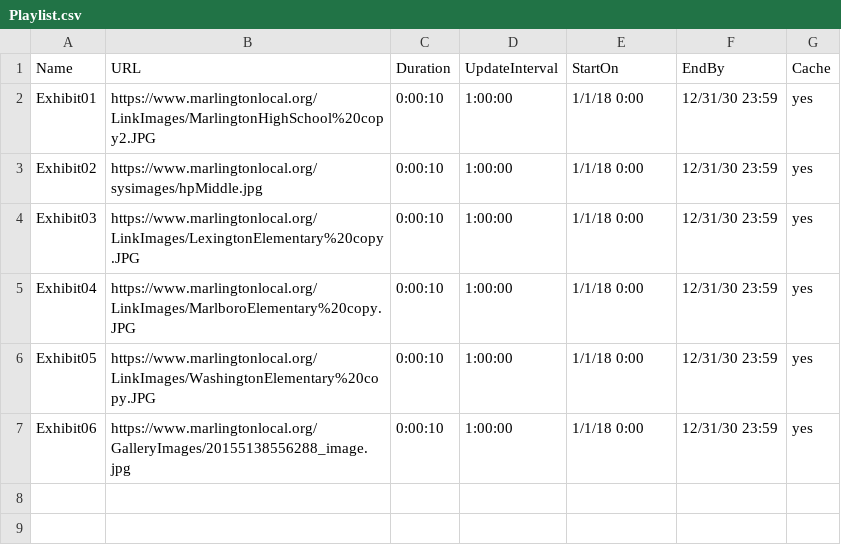
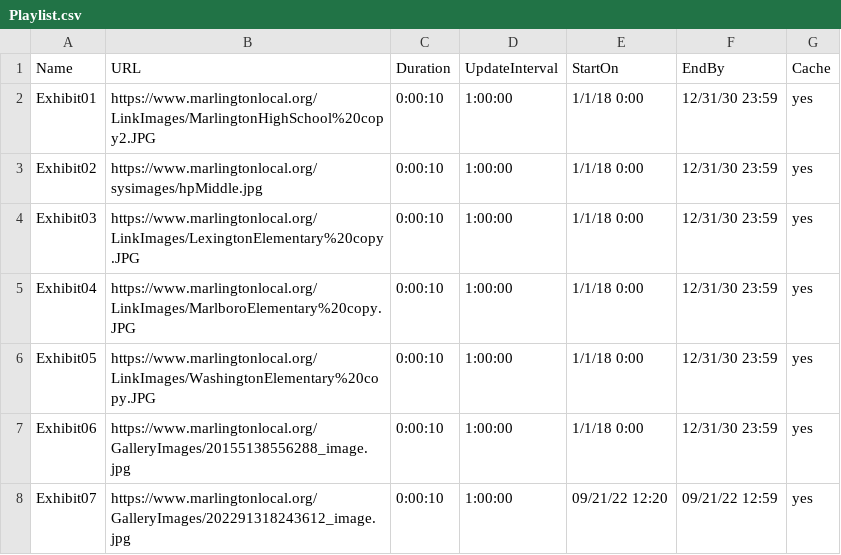
Before and after one commit to bdavis98/appletv_signage, a CSV file: Playlist.csv, drawn as a sheet; the diff names each change by its address in the sheet, - before the commit and + after, or states it on an @@ line.

Commit message:
Update Playlist.csv

```diff
--- a/Playlist.csv
+++ b/Playlist.csv
+row 8: Exhibit07 | https://www.marlingtonlocal.org/GalleryImages/202291318243612_image.jpg | 0:00:10 | 1:00:00 | 09/21/22 12:20 | 09/21/22 12:59 | yes
```
